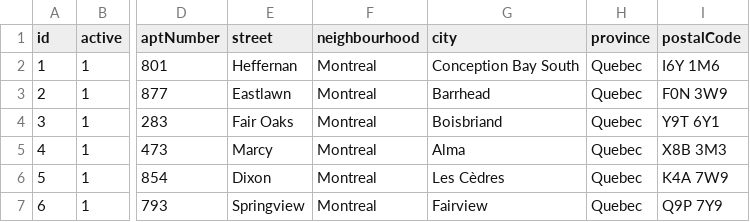
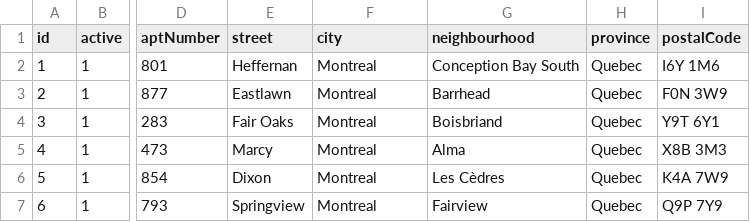
Before and after one commit to CedricLimAhTock/0verdrive-soen341projectF2023, a CSV file: database/property.csv, drawn as a sheet; only a part is shown, gaps mark what is left out; the diff names each change by its address in the sheet, - before the commit and + after, or states it on an @@ line.

```diff
--- a/database/property.csv
+++ b/database/property.csv
-F1: neighbourhood
+F1: city
-G1: city
+G1: neighbourhood
```
Also changed, not shown: 11 other files.
